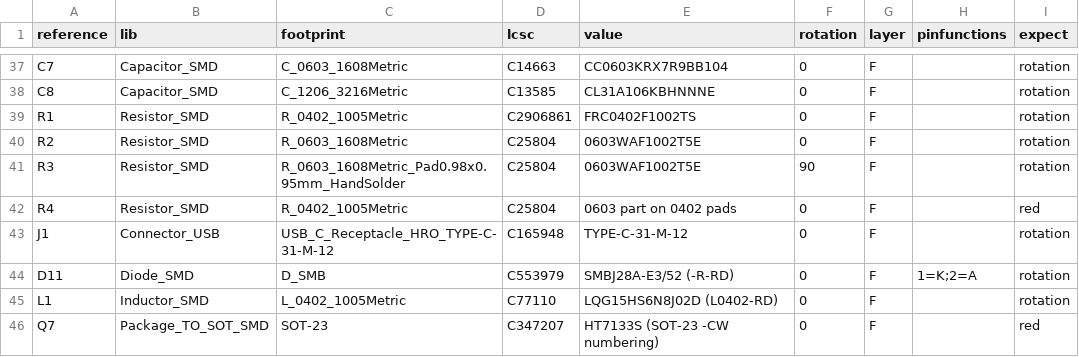
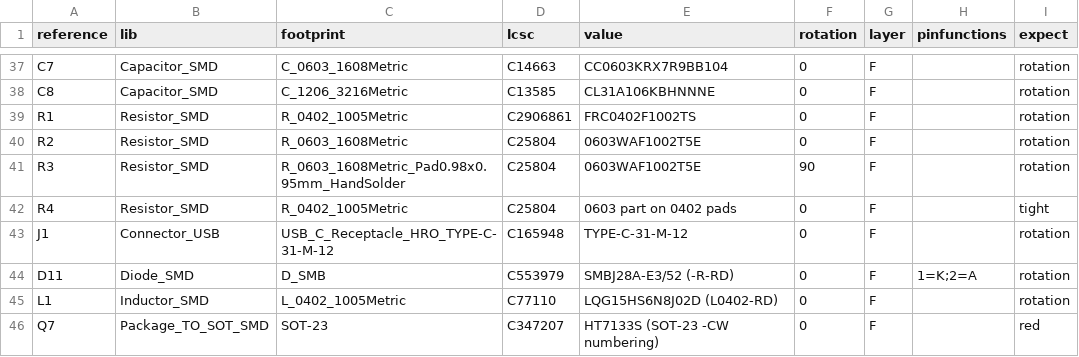
Before and after one commit to z2amiller/kicad-jlcpcb-tools, a CSV file: scripts/corner_case/cases.csv, drawn as a sheet; only a part is shown, gaps mark what is left out.

```diff
--- a/scripts/corner_case/cases.csv
+++ b/scripts/corner_case/cases.csv
@@ -41,3 +41,3 @@ R2,Resistor_SMD,R_0603_1608Metric,C25804,0603WAF1002T5E,0,F,,rotation
 R3,Resistor_SMD,R_0603_1608Metric_Pad0.98x0.95mm_HandSolder,C25804,0603WAF1002T5E,90,F,,rotation
-R4,Resistor_SMD,R_0402_1005Metric,C25804,0603 part on 0402 pads,0,F,,red
+R4,Resistor_SMD,R_0402_1005Metric,C25804,0603 part on 0402 pads,0,F,,tight
 J1,Connector_USB,USB_C_Receptacle_HRO_TYPE-C-31-M-12,C165948,TYPE-C-31-M-12,0,F,,rotation
```
Also changed, not shown: 1 other file.
